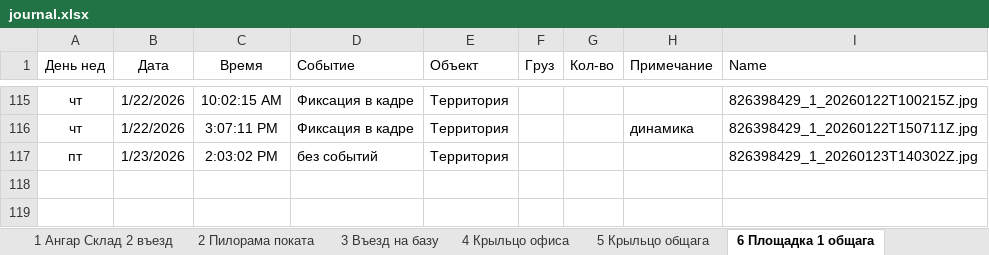
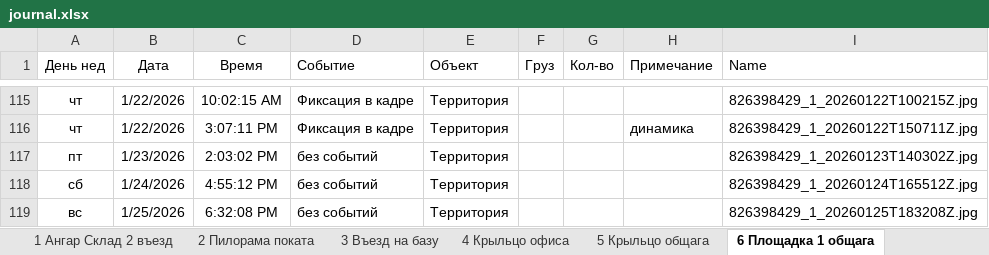
Before and after one commit to lartar02-cloud/videonablyudenie, an Excel workbook: journal.xlsx, sheet 6 Площадка 1 общага, drawn as a sheet; only a part is shown, gaps mark what is left out; values as stored, in another font and other column widths than the file's, no borders; conditional formats and table styles not drawn; the diff names each change by its address in the sheet, - before the commit and + after, or states it on an @@ line.

```diff
--- a/journal.xlsx (sheet 6 Площадка 1 общага)
+++ b/journal.xlsx (sheet 6 Площадка 1 общага)
+row 118: сб | 1/24/2026 | 4:55:12 PM | без событий | Территория |  |  |  | 826398429_1_20260124T165512Z.jpg
+row 119: вс | 1/25/2026 | 6:32:08 PM | без событий | Территория |  |  |  | 826398429_1_20260125T183208Z.jpg
```
Also changed, not shown: sheet 8 Рейсмус, sheet 9 Ангар пилорама, sheet 3 Въезд на базу, sheet 13 Склад хол, sheet 4 Крыльцо офиса, sheet 12 Площадка 3 кран, 6 more sheets, other sheet tabs, hidden cells, 28 other files.
